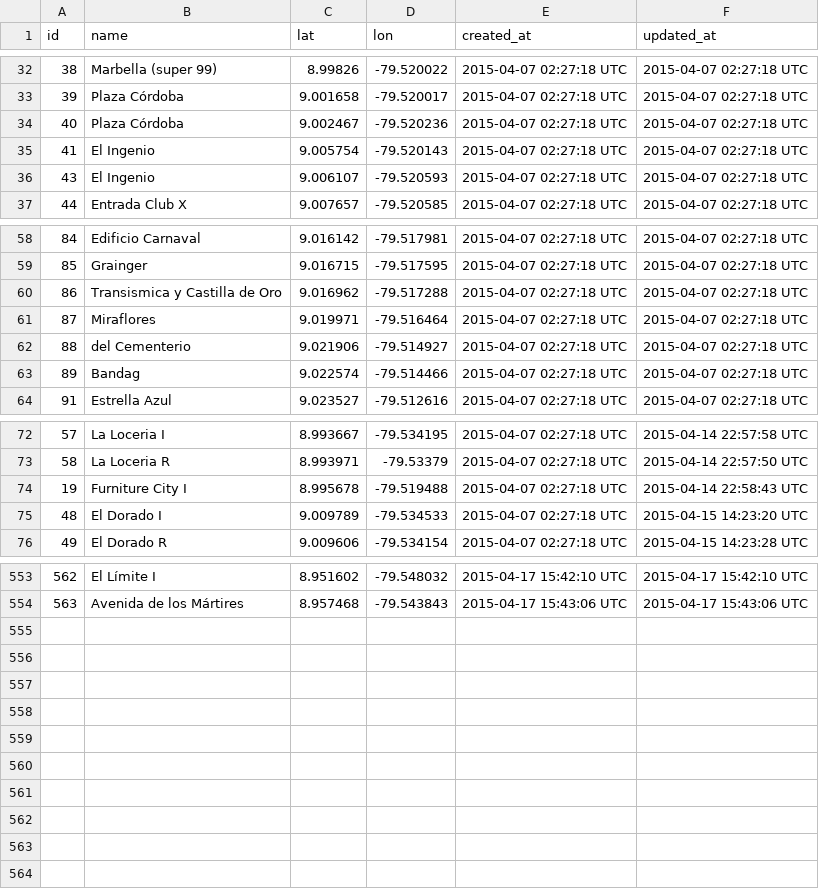
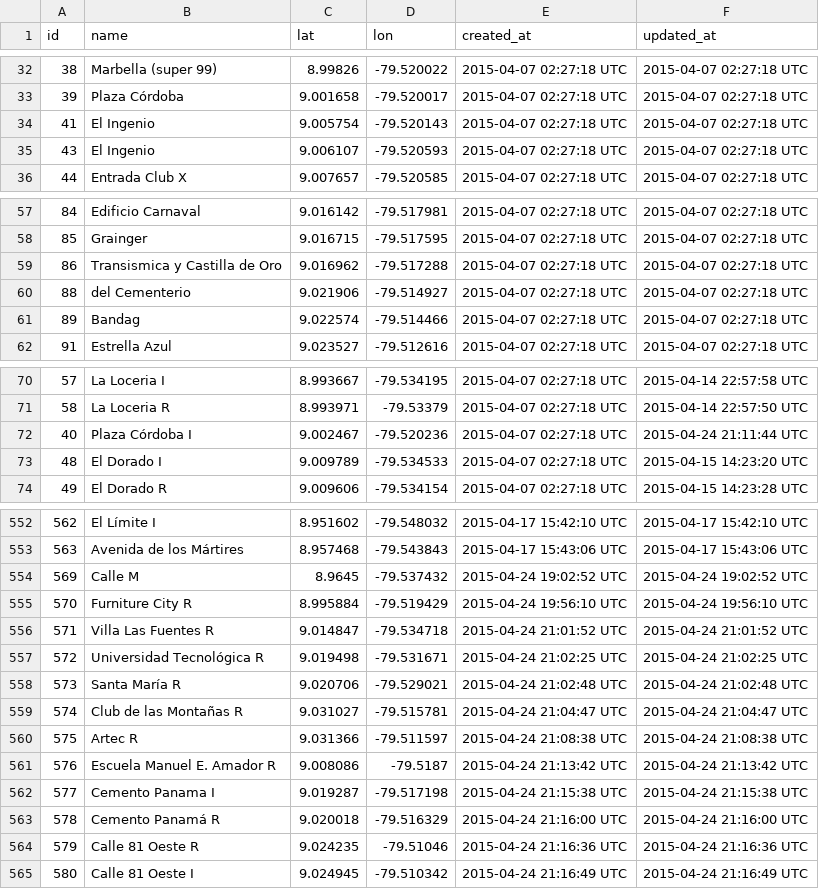
Before and after one commit to merlos/panatrans-dataset, a CSV file: stops.csv, drawn as a sheet; only a part is shown, gaps mark what is left out; removed rows and columns are numbered as before the commit, all else as after; the diff covers the shown part only; the diff names each change by its address in the sheet, - before the commit and + after, or states it on an @@ line.

```diff
--- a/stops.csv
+++ b/stops.csv
-row 34: 40 | Plaza Córdoba | 9.002467 | -79.520236 | 2015-04-07 02:27:18 UTC | 2015-04-07 02:27:18 UTC
-row 61: 87 | Miraflores | 9.019971 | -79.516464 | 2015-04-07 02:27:18 UTC | 2015-04-07 02:27:18 UTC
-row 74: 19 | Furniture City I | 8.995678 | -79.519488 | 2015-04-07 02:27:18 UTC | 2015-04-14 22:58:43 UTC
+row 72: 40 | Plaza Córdoba I | 9.002467 | -79.520236 | 2015-04-07 02:27:18 UTC | 2015-04-24 21:11:44 UTC
+row 554: 569 | Calle M | 8.9645 | -79.537432 | 2015-04-24 19:02:52 UTC | 2015-04-24 19:02:52 UTC
+row 555: 570 | Furniture City R | 8.995884 | -79.519429 | 2015-04-24 19:56:10 UTC | 2015-04-24 19:56:10 UTC
+row 556: 571 | Villa Las Fuentes R | 9.014847 | -79.534718 | 2015-04-24 21:01:52 UTC | 2015-04-24 21:01:52 UTC
+row 557: 572 | Universidad Tecnológica R | 9.019498 | -79.531671 | 2015-04-24 21:02:25 UTC | 2015-04-24 21:02:25 UTC
+row 558: 573 | Santa María R | 9.020706 | -79.529021 | 2015-04-24 21:02:48 UTC | 2015-04-24 21:02:48 UTC
+row 559: 574 | Club de las Montañas R | 9.031027 | -79.515781 | 2015-04-24 21:04:47 UTC | 2015-04-24 21:04:47 UTC
+row 560: 575 | Artec R | 9.031366 | -79.511597 | 2015-04-24 21:08:38 UTC | 2015-04-24 21:08:38 UTC
+row 561: 576 | Escuela Manuel E. Amador R | 9.008086 | -79.5187 | 2015-04-24 21:13:42 UTC | 2015-04-24 21:13:42 UTC
+row 562: 577 | Cemento Panama I | 9.019287 | -79.517198 | 2015-04-24 21:15:38 UTC | 2015-04-24 21:15:38 UTC
+row 563: 578 | Cemento Panamá R | 9.020018 | -79.516329 | 2015-04-24 21:16:00 UTC | 2015-04-24 21:16:00 UTC
+row 564: 579 | Calle 81 Oeste R | 9.024235 | -79.51046 | 2015-04-24 21:16:36 UTC | 2015-04-24 21:16:36 UTC
+row 565: 580 | Calle 81 Oeste I | 9.024945 | -79.510342 | 2015-04-24 21:16:49 UTC | 2015-04-24 21:16:49 UTC
```
Also changed, not shown: 1 added row elsewhere in this file, stop_sequences.csv, trips.csv.
